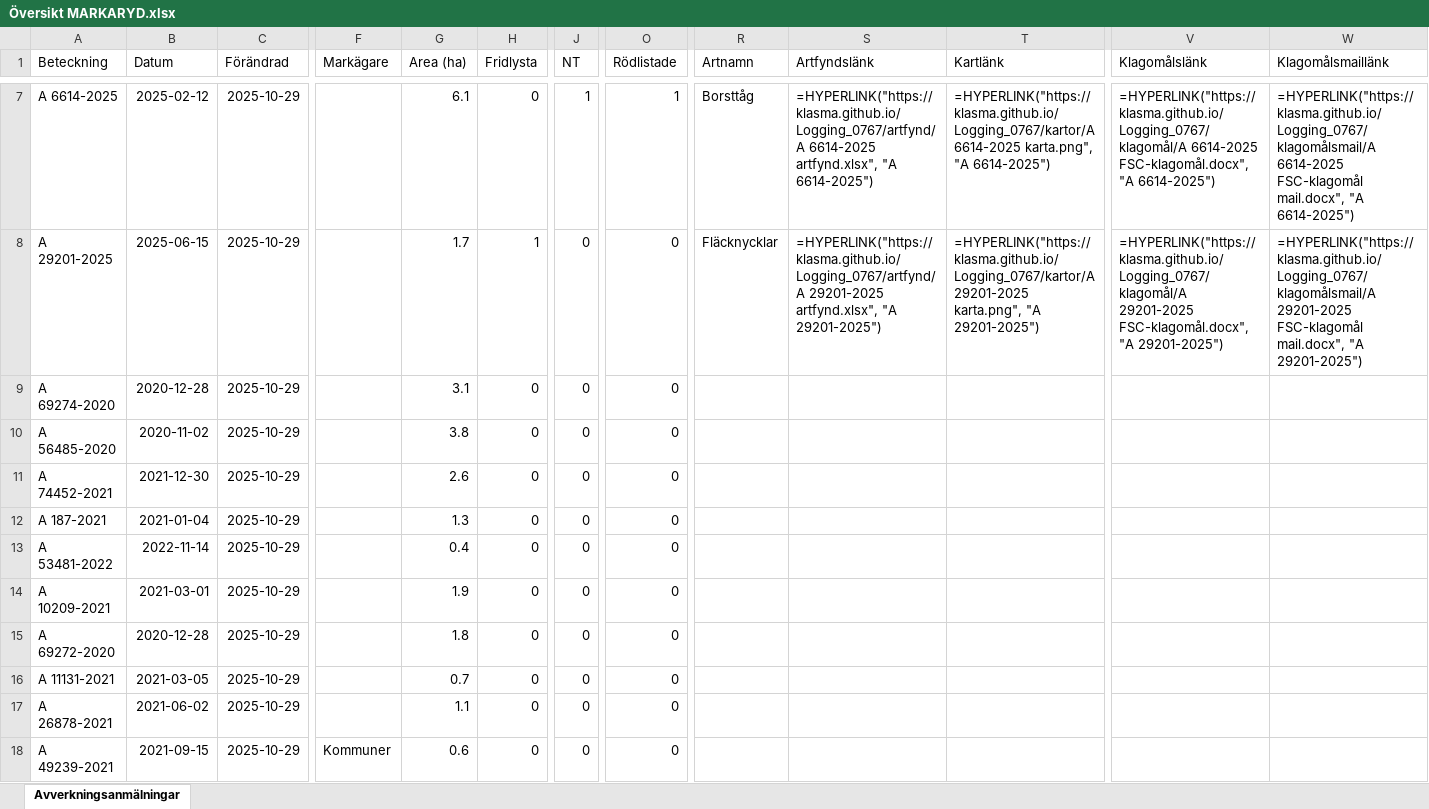
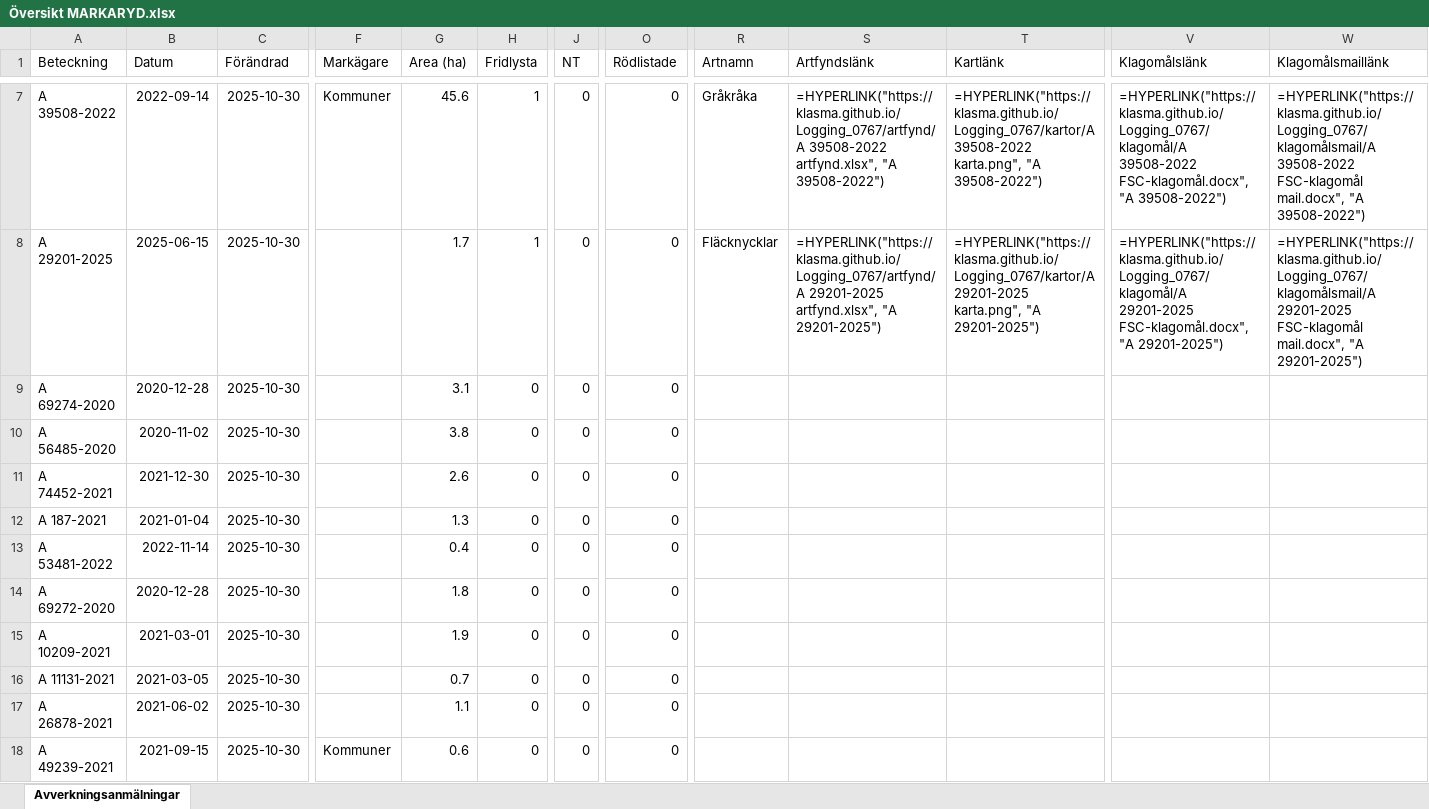
Before and after one commit to klasma/Logging_0767, an Excel workbook: Översikt MARKARYD.xlsx, sheet Avverkningsanmälningar, drawn as a sheet; only a part is shown, gaps mark what is left out; values as stored, in another font and other column widths than the file's, no borders; formulas without a stored value are shown as written; the diff covers the shown part only; the diff names each change by its address in the sheet, - before the commit and + after, or states it on an @@ line.

```diff
--- a/Översikt MARKARYD.xlsx (sheet Avverkningsanmälningar)
+++ b/Översikt MARKARYD.xlsx (sheet Avverkningsanmälningar)
-A7 (Beteckning): A 6614-2025
+A7 (Beteckning): A 39508-2022
-B7 (Datum): 2025-02-12
+B7 (Datum): 2022-09-14
-C7:C18 (Förändrad): 2025-10-29
+C7:C18 (Förändrad): 2025-10-30
-F7 (Markägare): (empty)
+F7 (Markägare): Kommuner
-G7 (Area (ha)): 6.1
+G7 (Area (ha)): 45.6
-H7 (Fridlysta): 0
+H7 (Fridlysta): 1
-J7 (NT): 1
+J7 (NT): 0
-O7 (Rödlistade): 1
+O7 (Rödlistade): 0
-R7 (Artnamn): Borsttåg
+R7 (Artnamn): Gråkråka
-S7 (Artfyndslänk): =HYPERLINK("https://klasma.github.io/Logging_0767/artfynd/A 6614-2025 artfynd.xlsx", "A 6614-2025")
+S7 (Artfyndslänk): =HYPERLINK("https://klasma.github.io/Logging_0767/artfynd/A 39508-2022 artfynd.xlsx", "A 39508-2022")
-T7 (Kartlänk): =HYPERLINK("https://klasma.github.io/Logging_0767/kartor/A 6614-2025 karta.png", "A 6614-2025")
+T7 (Kartlänk): =HYPERLINK("https://klasma.github.io/Logging_0767/kartor/A 39508-2022 karta.png", "A 39508-2022")
-V7 (Klagomålslänk): =HYPERLINK("https://klasma.github.io/Logging_0767/klagomål/A 6614-2025 FSC-klagomål.docx", "A 6614-2025")
+V7 (Klagomålslänk): =HYPERLINK("https://klasma.github.io/Logging_0767/klagomål/A 39508-2022 FSC-klagomål.docx", "A 39508-2022")
-W7 (Klagomålsmaillänk): =HYPERLINK("https://klasma.github.io/Logging_0767/klagomålsmail/A 6614-2025 FSC-klagomål mail.docx", "A 6614-2025")
+W7 (Klagomålsmaillänk): =HYPERLINK("https://klasma.github.io/Logging_0767/klagomålsmail/A 39508-2022 FSC-klagomål mail.docx", "A 39508-2022")
-A14 (Beteckning): A 10209-2021
+A14 (Beteckning): A 69272-2020
-B14 (Datum): 2021-03-01
+B14 (Datum): 2020-12-28
-G14 (Area (ha)): 1.9
+G14 (Area (ha)): 1.8
-A15 (Beteckning): A 69272-2020
+A15 (Beteckning): A 10209-2021
-B15 (Datum): 2020-12-28
+B15 (Datum): 2021-03-01
-G15 (Area (ha)): 1.8
+G15 (Area (ha)): 1.9
```
Also changed, not shown: 1711 edited cells elsewhere in this sheet, artfynd/A 27619-2022 artfynd.xlsx, artfynd/A 29201-2025 artfynd.xlsx, 34 other files.
